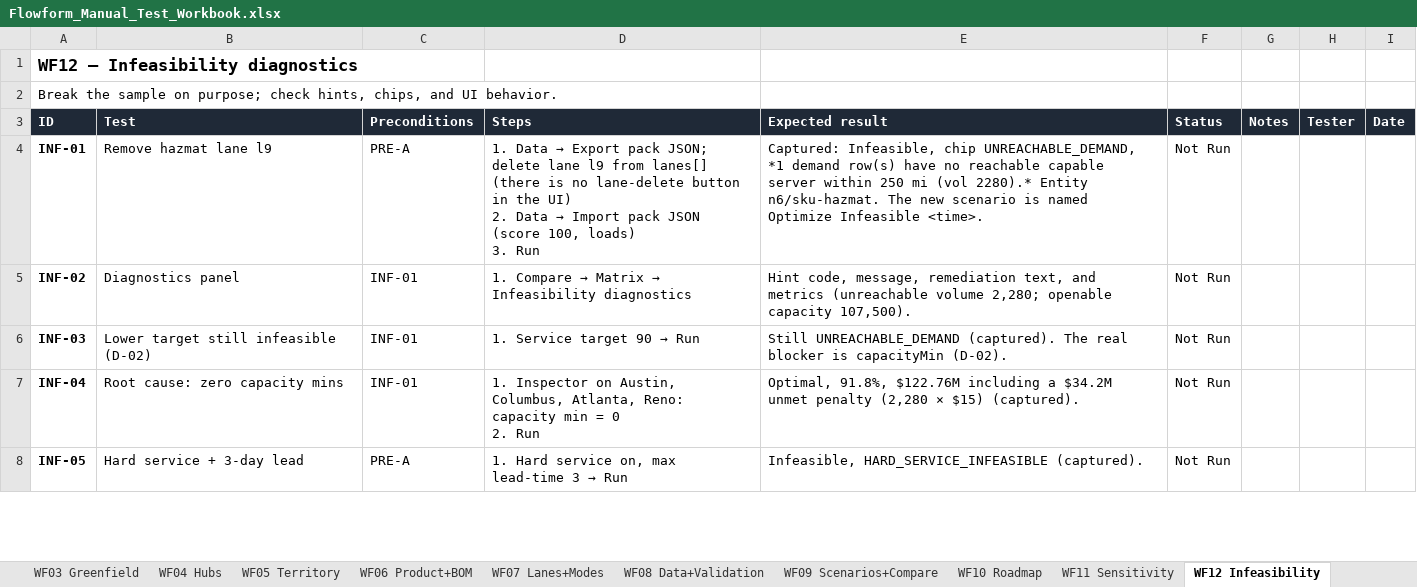
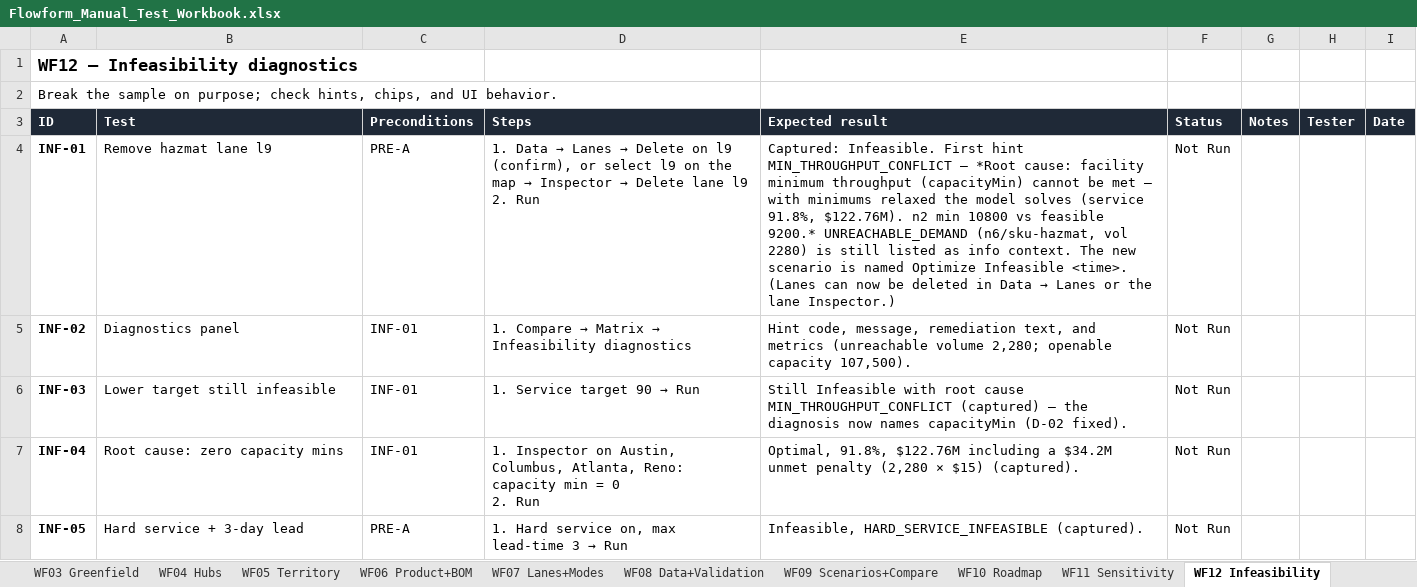
Before and after one commit to jigarparekh84-lab/Flowform, an Excel workbook: docs/Flowform_Manual_Test_Workbook.xlsx, sheet WF12 Infeasibility, drawn as a sheet; only a part is shown; values as stored, in another font and other column widths than the file's, no borders; conditional formats not drawn; ↵ is a line break in a cell; the diff names each change by its address in the sheet, - before the commit and + after, or states it on an @@ line.

```diff
--- a/docs/Flowform_Manual_Test_Workbook.xlsx (sheet WF12 Infeasibility)
+++ b/docs/Flowform_Manual_Test_Workbook.xlsx (sheet WF12 Infeasibility)
@@ D4 (Steps): …Data → Export pack JSON; delete lane l9 from lanes[] (there is no lane-delete button in the UI) ↵ 2. Data → Import pack JSON (score 100, loads) ↵ 3. Run → …Data → Lanes → Delete on l9 (confirm), or select l9 on the map → Inspector → Delete lane l9 ↵ 2. Run @@
@@ E4 (Expected result): Captured: Infeasible, chip UNREACHABLE_DEMAND, *1 demand row(s) have no reachable capable server within 250 mi (vol 2280).* Entity n6/sku-hazmat. The new scenario is named Optimize Infeasible <time>. → Captured: Infeasible. First hint MIN_THROUGHPUT_CONFLICT — *Root cause: facility minimum throughput (capacityMin) cannot be met — with minimums relaxed the model solves (service 91.8%, $122.76M). n2 min 10800 vs feasible 9200.* UNREACHABLE_DEMAND (n6/sku-hazmat, vol 2280) is still listed as info context. The new scenario is named Optimize Infeasible <time>. (Lanes can now be deleted in Data → Lanes or the lane Inspector.) @@
-B6 (Test): Lower target still infeasible (D-02)
+B6 (Test): Lower target still infeasible
-E6 (Expected result): Still UNREACHABLE_DEMAND (captured). The real blocker is capacityMin (D-02).
+E6 (Expected result): Still Infeasible with root cause MIN_THROUGHPUT_CONFLICT (captured) — the diagnosis now names capacityMin (D-02 fixed).
```
Also changed, not shown: sheet Defects, sheet WF10 Roadmap, sheet WF09 Scenarios+Compare, sheet WF19 API curl, sheet Regression, sheet WF06 Product+BOM, 8 more sheets, 4 other files.
